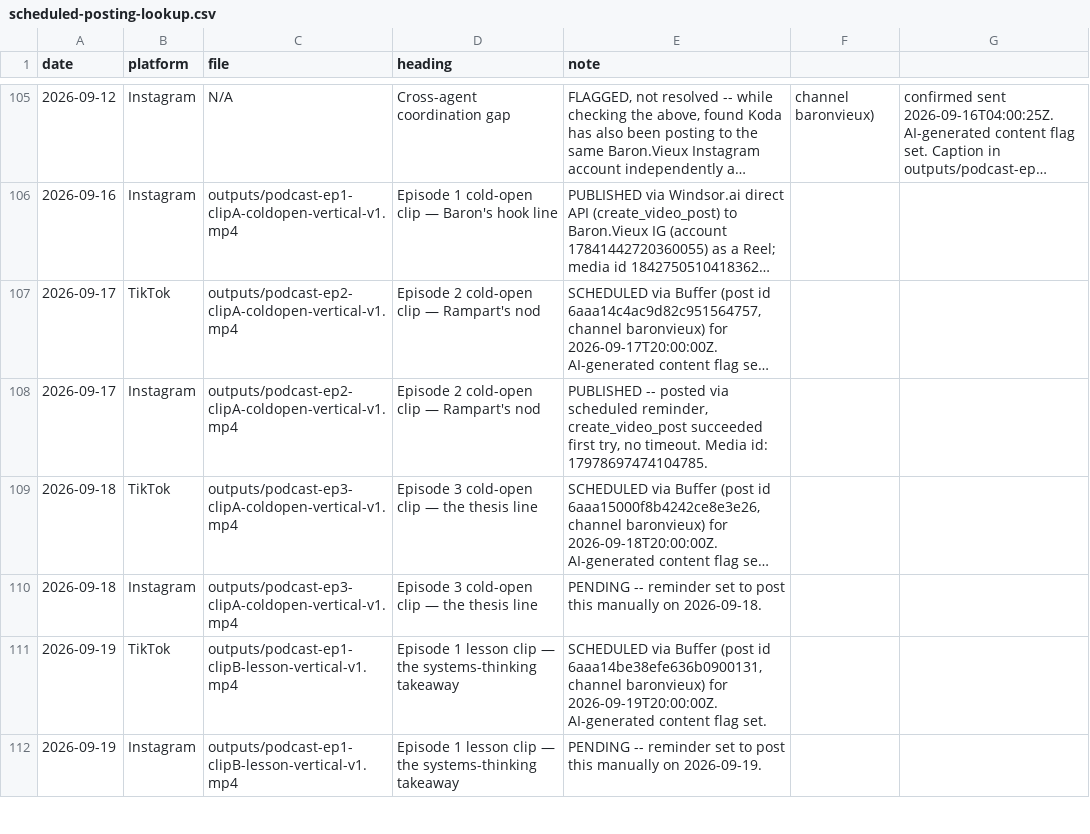
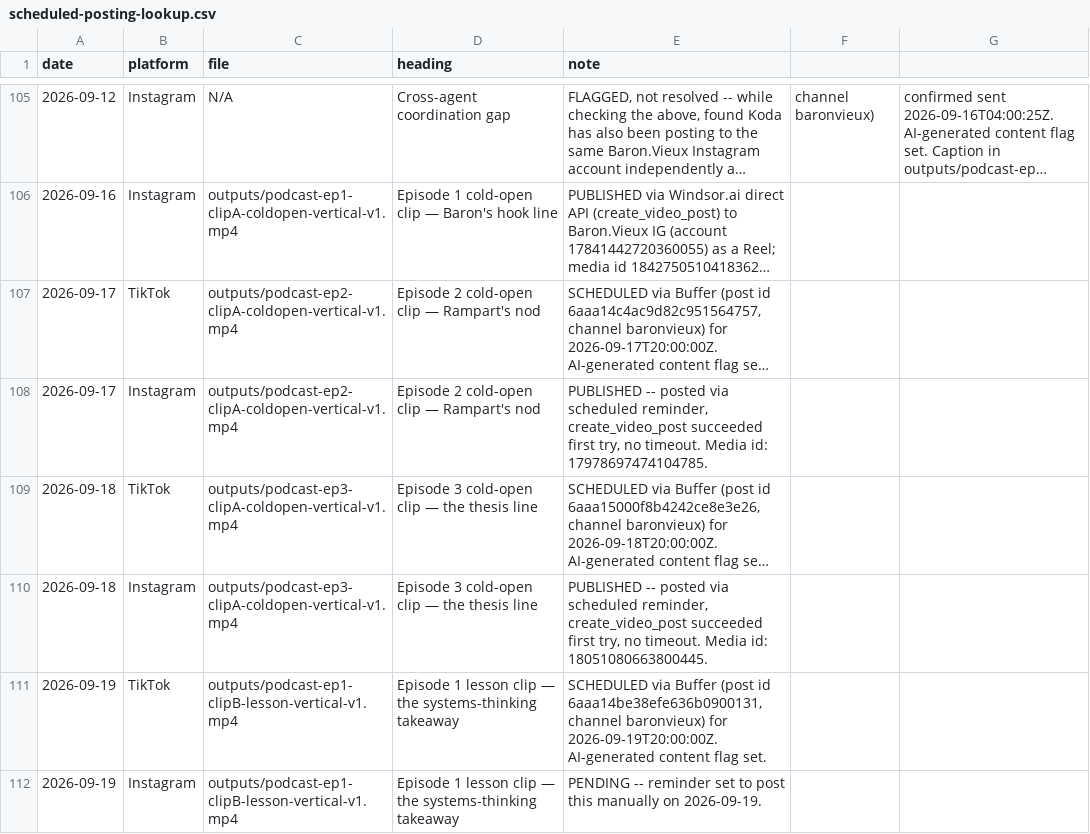
Before and after one commit to richburglejohn-dotcom/publishing-team, a CSV file: outputs/scheduled-posting-lookup.csv, drawn as a sheet; only a part is shown, gaps mark what is left out; long unchanged cells end in …; the diff names each change by its address in the sheet, - before the commit and + after, or states it on an @@ line.

```diff
--- a/outputs/scheduled-posting-lookup.csv
+++ b/outputs/scheduled-posting-lookup.csv
-E110 (note): PENDING -- reminder set to post this manually on 2026-09-18.
+E110 (note): PUBLISHED -- posted via scheduled reminder, create_video_post succeeded first try, no timeout. Media id: 18051080663800445.
```
